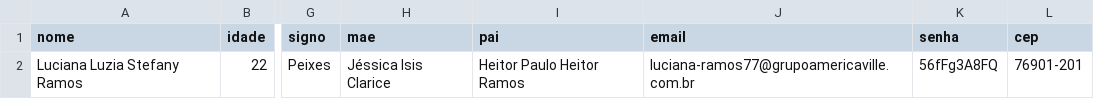
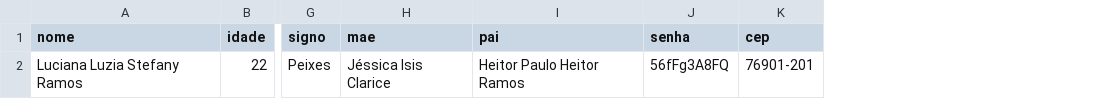
Before and after one commit to KuiK-San/importadorDeContatos, a CSV file: teste.csv, drawn as a sheet; only a part is shown, gaps mark what is left out; the diff names each change by its address in the sheet, - before the commit and + after, or states it on an @@ line.

```diff
--- a/teste.csv
+++ b/teste.csv
-column J (email), row 2: luciana-ramos77@grupoamericaville.com.br
```
Also changed, not shown: 3 other files.
